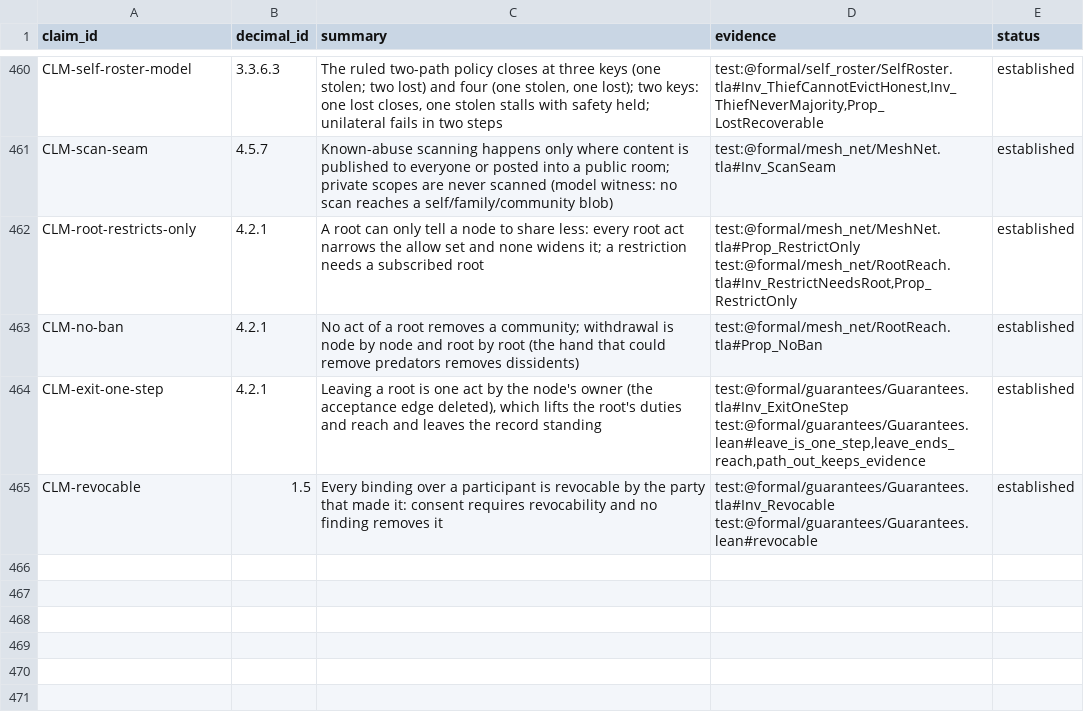
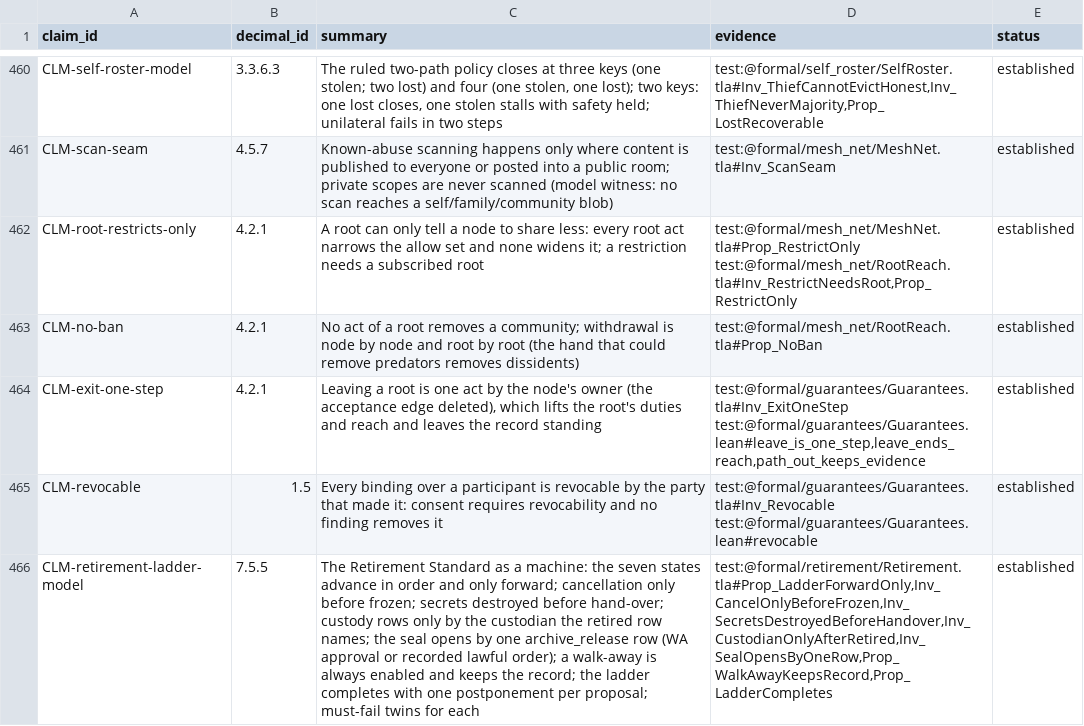
Before and after one commit to CIRISAI/CIRISConstitution, a TSV file: constitution/claims.tsv, drawn as a sheet; only a part is shown, gaps mark what is left out; the diff names each change by its address in the sheet, - before the commit and + after, or states it on an @@ line.

```diff
--- a/constitution/claims.tsv
+++ b/constitution/claims.tsv
+row 466: CLM-retirement-ladder-model | 7.5.5 | The Retirement Standard as a machine: the seven states advance in order and only forward; cancellation only before frozen; secrets destroyed before hand-over; custody rows only by the custodian the retired row names; the seal opens by one archive_release row (WA approval or recorded lawful order); a walk-away is always enabled and keeps the record; the ladder completes with one postponement per proposal; must-fail twins for each | test:@formal/retirement/Retirement.tla#Prop_LadderForwardOnly,Inv_CancelOnlyBeforeFrozen,Inv_SecretsDestroyedBeforeHandover,Inv_CustodianOnlyAfterRetired,Inv_SealOpensByOneRow,Prop_WalkAwayKeepsRecord,Prop_LadderCompletes | established
```
Also changed, not shown: formal/INVARIANTS.tsv, formal/STATE_TABLE.tsv, 48 other files.
